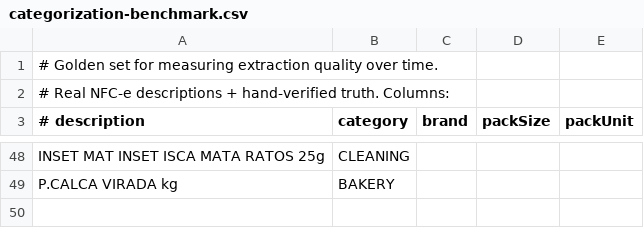
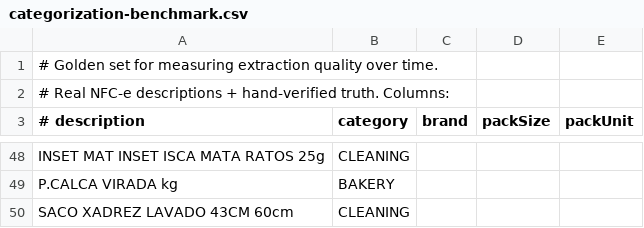
Before and after one commit to XandiVieira/economiz.AI, a CSV file: src/main/resources/seed/categorization-benchmark.csv, drawn as a sheet; only a part is shown, gaps mark what is left out.

```diff
--- a/src/main/resources/seed/categorization-benchmark.csv
+++ b/src/main/resources/seed/categorization-benchmark.csv
@@ -49 +49,2 @@ INSET MAT INSET ISCA MATA RATOS 25g,CLEANING,,,
 P.CALCA VIRADA kg,BAKERY,,,
+SACO XADREZ LAVADO 43CM 60cm,CLEANING,,,
```
Also changed, not shown: src/main/resources/seed/product-dictionary.csv.
